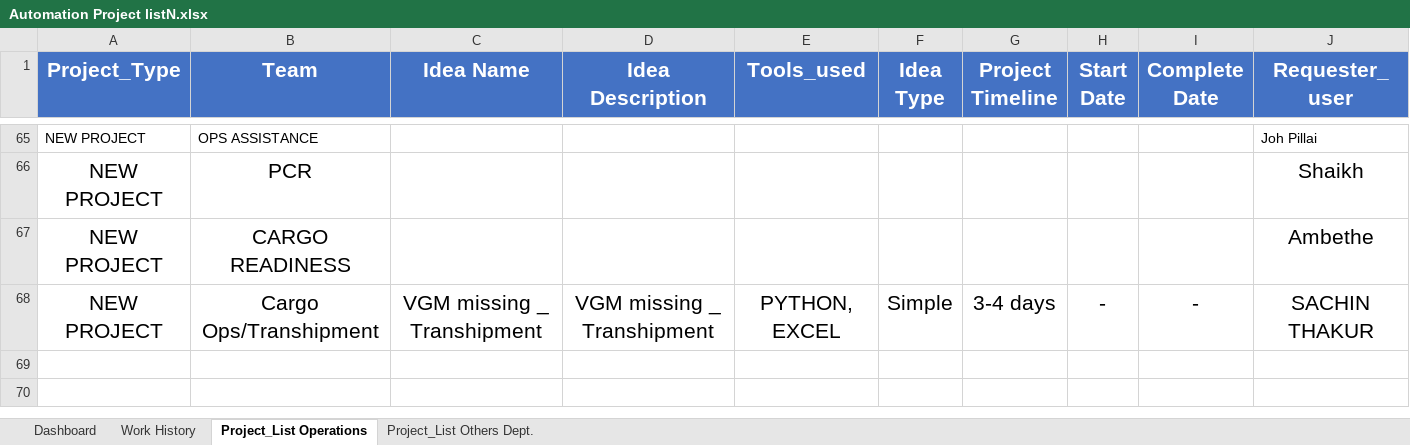
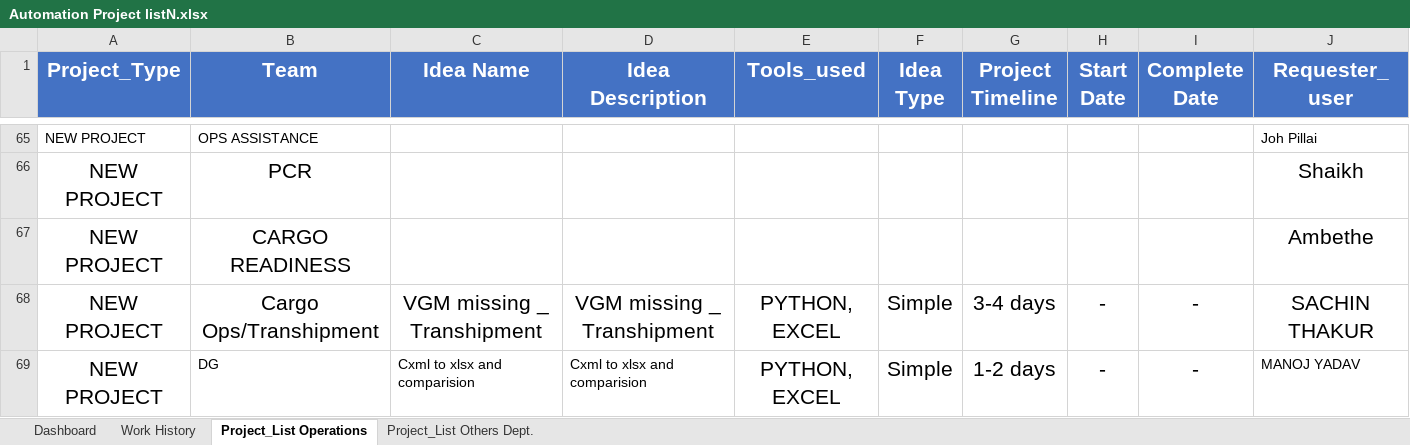
Before and after one commit to akhilesh11686/Projects, an Excel workbook: Archive/Automation Project listN.xlsx, sheet Project_List Operations, drawn as a sheet; only a part is shown, gaps mark what is left out; values as stored, in another font and other column widths than the file's, no borders; rows hold the shown columns only; the diff names each change by its address in the sheet, - before the commit and + after, or states it on an @@ line.

```diff
--- a/Archive/Automation Project listN.xlsx (sheet Project_List Operations)
+++ b/Archive/Automation Project listN.xlsx (sheet Project_List Operations)
+row 69: NEW PROJECT | DG | Cxml to xlsx and comparision | Cxml to xlsx and comparision | PYTHON, EXCEL | Simple | 1-2 days | - | - | MANOJ YADAV
```
Also changed, not shown: VGM_/1.xlsx, VGM_/EDI_Rejec/Channel_Data.xlsx, 10 other files.
